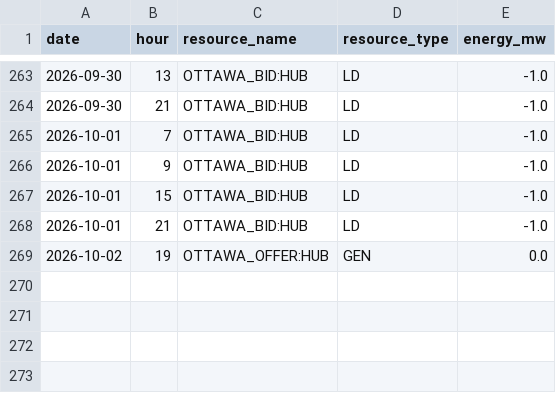
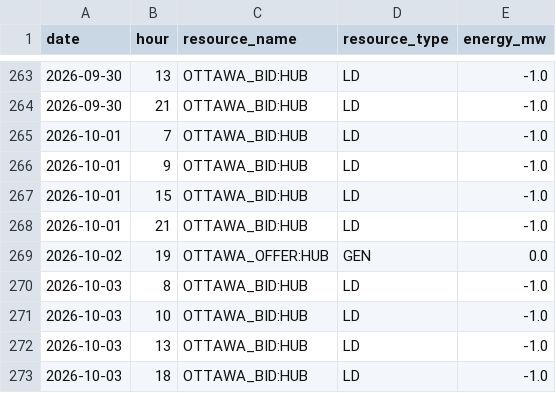
Before and after one commit to lulopdz/lrg-dashboard, a CSV file: data/portfolio_positions.csv, drawn as a sheet; only a part is shown, gaps mark what is left out; the diff names each change by its address in the sheet, - before the commit and + after, or states it on an @@ line.

Commit message:
Reportes 2026-10-03

```diff
--- a/data/portfolio_positions.csv
+++ b/data/portfolio_positions.csv
+row 270: 2026-10-03 | 8 | OTTAWA_BID:HUB | LD | -1.0
+row 271: 2026-10-03 | 10 | OTTAWA_BID:HUB | LD | -1.0
+row 272: 2026-10-03 | 13 | OTTAWA_BID:HUB | LD | -1.0
+row 273: 2026-10-03 | 18 | OTTAWA_BID:HUB | LD | -1.0
```
